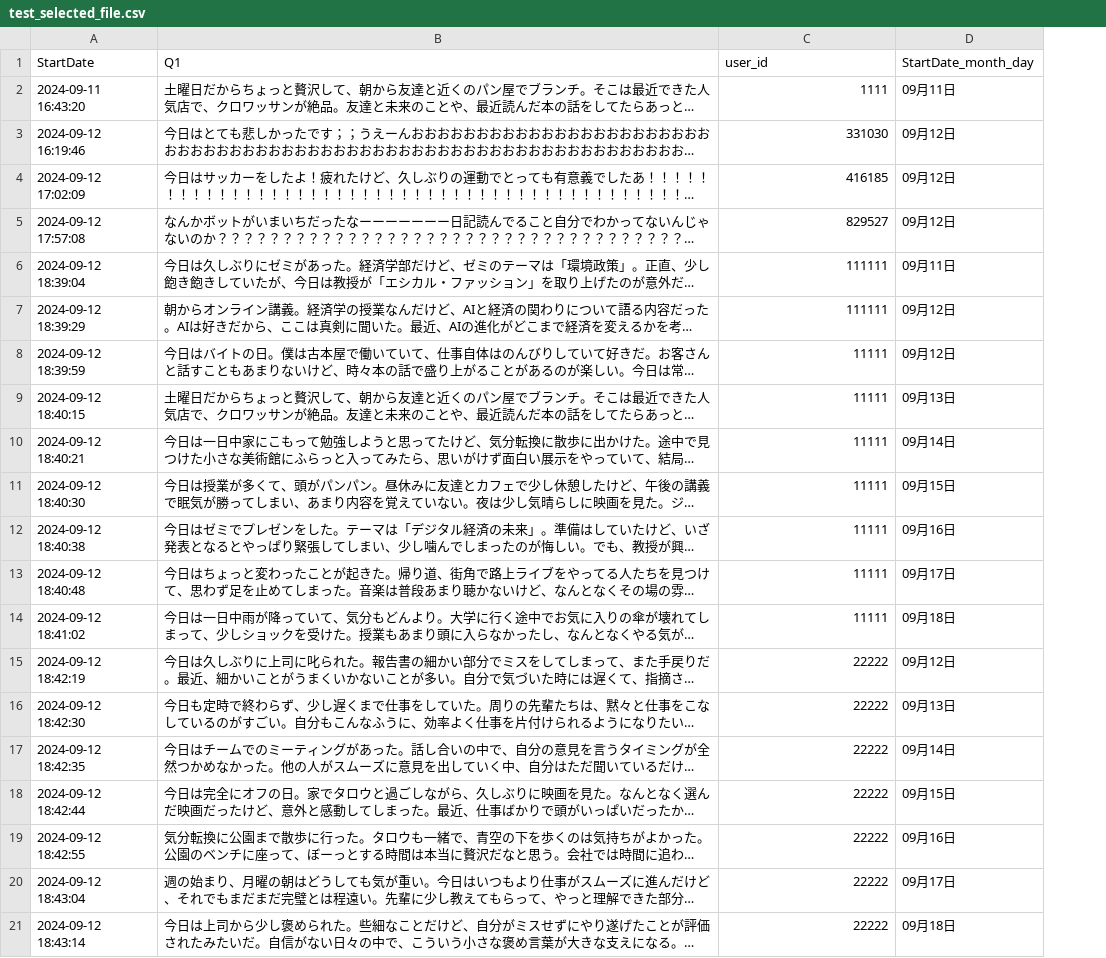
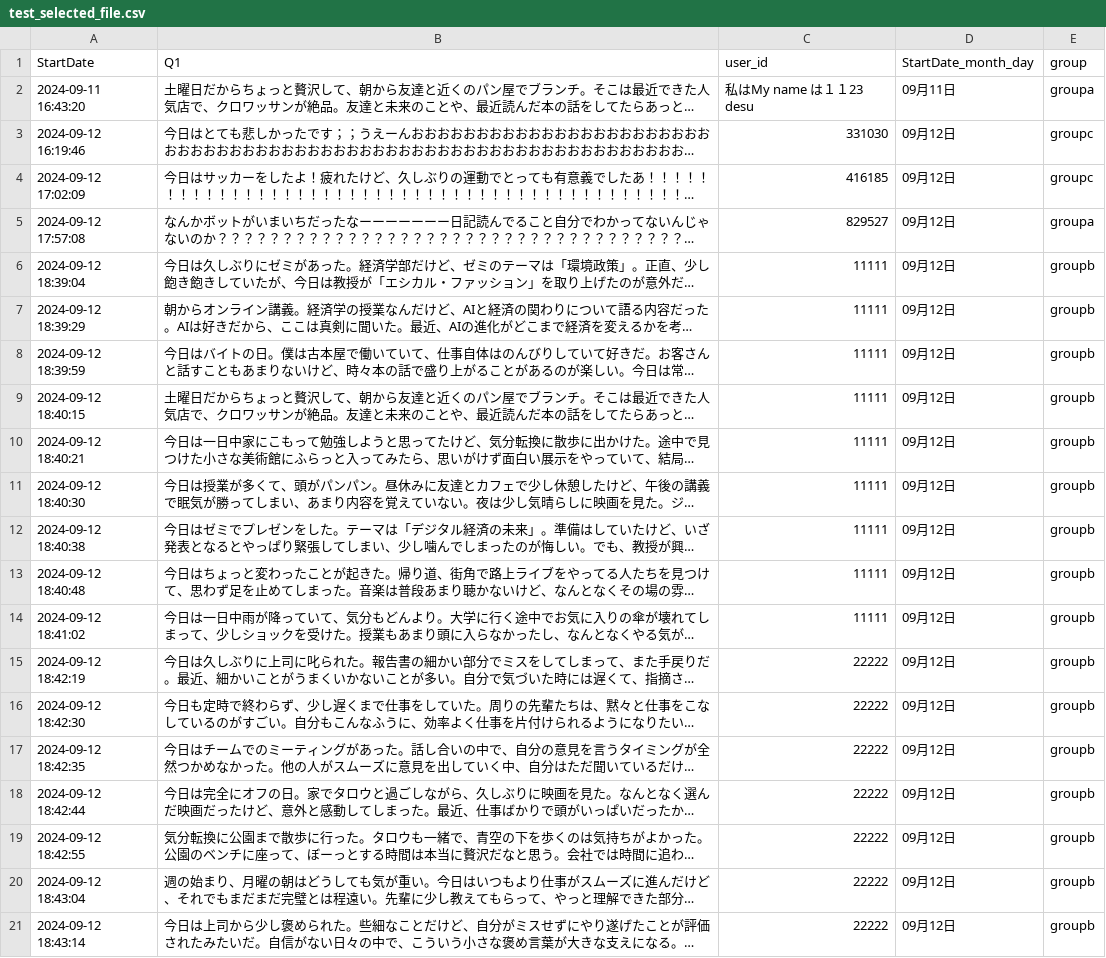
Before and after one commit to ins-tukumin/main-c, a CSV file: vector_program/csvs/test_selected_file.csv, drawn as a sheet; long unchanged cells end in …; the diff names each change by its address in the sheet, - before the commit and + after, or states it on an @@ line.

```diff
--- a/vector_program/csvs/test_selected_file.csv
+++ b/vector_program/csvs/test_selected_file.csv
+column E (group), rows 2-21: groupa | groupc | groupc | groupa | groupb | groupb | groupb | groupb | groupb | groupb | groupb | groupb | groupb | groupb | groupb | groupb | groupb | groupb | groupb | groupb
-C2 (user_id): 1111
+C2 (user_id): 私はMy name は１１23 desu
-C6:C7 (user_id): 111111
+C6:C7 (user_id): 11111
-D6 (StartDate_month_day): 09月11日
+D6 (StartDate_month_day): 09月12日
-D9 (StartDate_month_day): 09月13日
+D9 (StartDate_month_day): 09月12日
-D10 (StartDate_month_day): 09月14日
+D10 (StartDate_month_day): 09月12日
-D11 (StartDate_month_day): 09月15日
+D11 (StartDate_month_day): 09月12日
-D12 (StartDate_month_day): 09月16日
+D12 (StartDate_month_day): 09月12日
-D13 (StartDate_month_day): 09月17日
+D13 (StartDate_month_day): 09月12日
-D14 (StartDate_month_day): 09月18日
+D14 (StartDate_month_day): 09月12日
-D16 (StartDate_month_day): 09月13日
+D16 (StartDate_month_day): 09月12日
-D17 (StartDate_month_day): 09月14日
+D17 (StartDate_month_day): 09月12日
-D18 (StartDate_month_day): 09月15日
+D18 (StartDate_month_day): 09月12日
-D19 (StartDate_month_day): 09月16日
+D19 (StartDate_month_day): 09月12日
-D20 (StartDate_month_day): 09月17日
+D20 (StartDate_month_day): 09月12日
-D21 (StartDate_month_day): 09月18日
+D21 (StartDate_month_day): 09月12日
```
Also changed, not shown: vector_program/csvs/test.csv, 2 other files.
